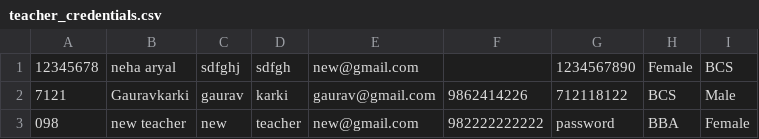
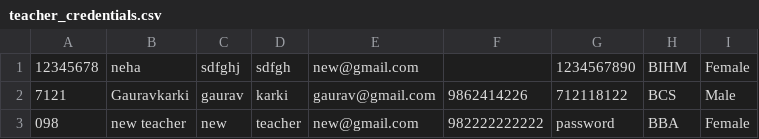
Before and after one commit to smarika-sharma/student_management_system_javafx, a CSV file: teacher_credentials.csv, drawn as a sheet.

```diff
--- a/teacher_credentials.csv
+++ b/teacher_credentials.csv
@@ -1,2 +1,2 @@
-"12345678","neha aryal","sdfghj","sdfgh","new@gmail.com",,"1234567890","Female","BCS"
+"12345678","neha","sdfghj","sdfgh","new@gmail.com",,"1234567890","BIHM","Female"
 "7121","Gauravkarki","gaurav","karki","gaurav@gmail.com","9862414226","712118122","BCS","Male"
```
Also changed, not shown: 13 other files.
